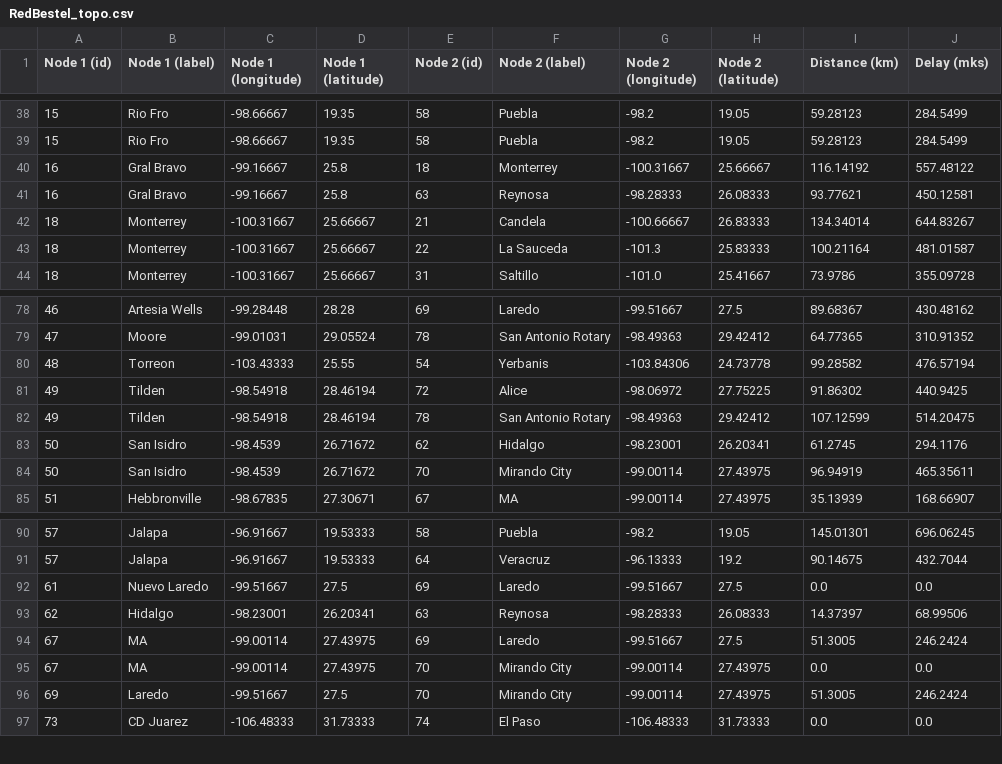
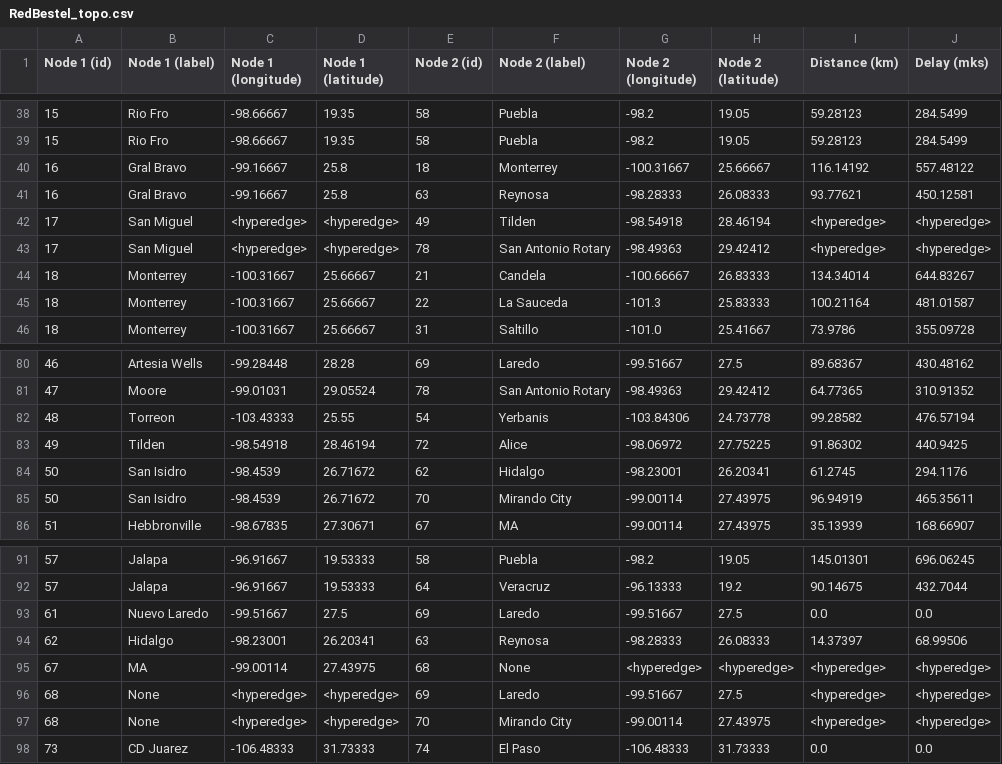
Before and after one commit to gerarte04/sdn_network, a CSV file: out/RedBestel_topo.csv, drawn as a sheet; only a part is shown, gaps mark what is left out.

```diff
--- a/out/RedBestel_topo.csv
+++ b/out/RedBestel_topo.csv
@@ -41,2 +41,4 @@ Node 1 (id),Node 1 (label),Node 1 (longitude),Node 1 (latitude),Node 2 (id),Node
 16,Gral Bravo,-99.16667,25.8,63,Reynosa,-98.28333,26.08333,93.77621,450.12581
+17,San Miguel,<hyperedge>,<hyperedge>,49,Tilden,-98.54918,28.46194,<hyperedge>,<hyperedge>
+17,San Miguel,<hyperedge>,<hyperedge>,78,San Antonio Rotary,-98.49363,29.42412,<hyperedge>,<hyperedge>
 18,Monterrey,-100.31667,25.66667,21,Candela,-100.66667,26.83333,134.34014,644.83267
@@ -81,3 +83,2 @@ Node 1 (id),Node 1 (label),Node 1 (longitude),Node 1 (latitude),Node 2 (id),Node
 49,Tilden,-98.54918,28.46194,72,Alice,-98.06972,27.75225,91.86302,440.9425
-49,Tilden,-98.54918,28.46194,78,San Antonio Rotary,-98.49363,29.42412,107.12599,514.20475
 50,San Isidro,-98.4539,26.71672,62,Hidalgo,-98.23001,26.20341,61.2745,294.1176
@@ -93,5 +94,5 @@ Node 1 (id),Node 1 (label),Node 1 (longitude),Node 1 (latitude),Node 2 (id),Node
 62,Hidalgo,-98.23001,26.20341,63,Reynosa,-98.28333,26.08333,14.37397,68.99506
-67,MA,-99.00114,27.43975,69,Laredo,-99.51667,27.5,51.3005,246.2424
-67,MA,-99.00114,27.43975,70,Mirando City,-99.00114,27.43975,0.0,0.0
-69,Laredo,-99.51667,27.5,70,Mirando City,-99.00114,27.43975,51.3005,246.2424
+67,MA,-99.00114,27.43975,68,None,<hyperedge>,<hyperedge>,<hyperedge>,<hyperedge>
+68,None,<hyperedge>,<hyperedge>,69,Laredo,-99.51667,27.5,<hyperedge>,<hyperedge>
+68,None,<hyperedge>,<hyperedge>,70,Mirando City,-99.00114,27.43975,<hyperedge>,<hyperedge>
 73,CD Juarez,-106.48333,31.73333,74,El Paso,-106.48333,31.73333,0.0,0.0
```
Also changed, not shown: out/Abvt_topo.csv, out/RedBestel_routes.csv, 7 other files.
